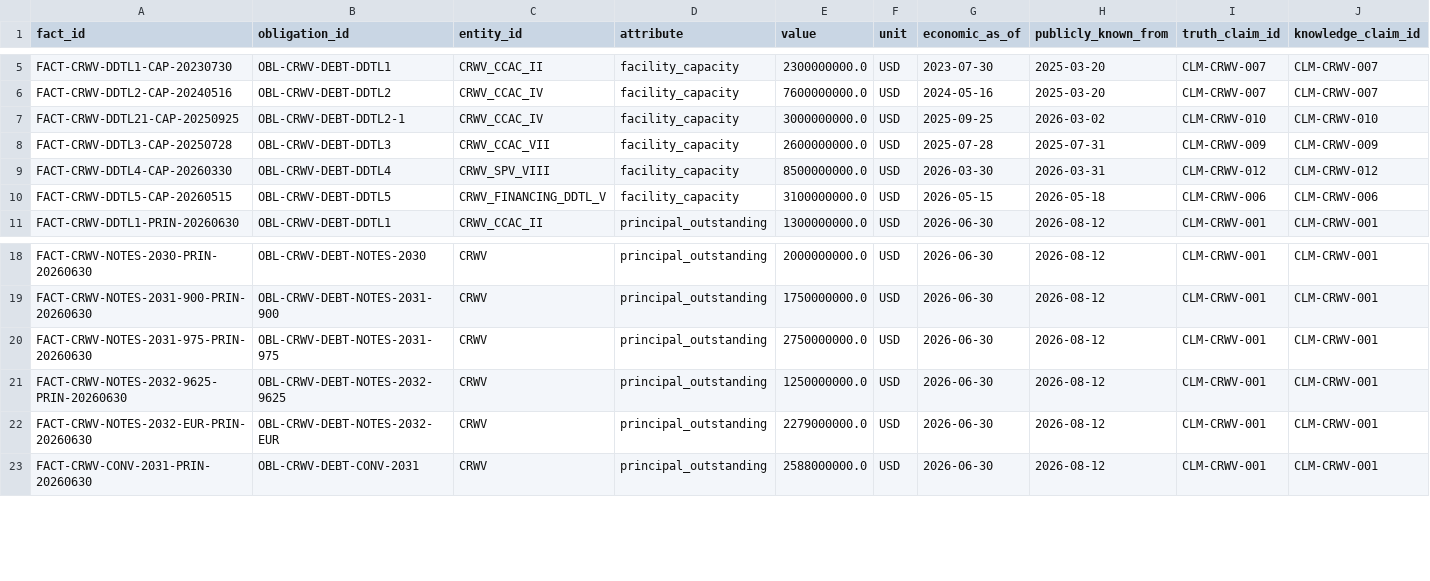
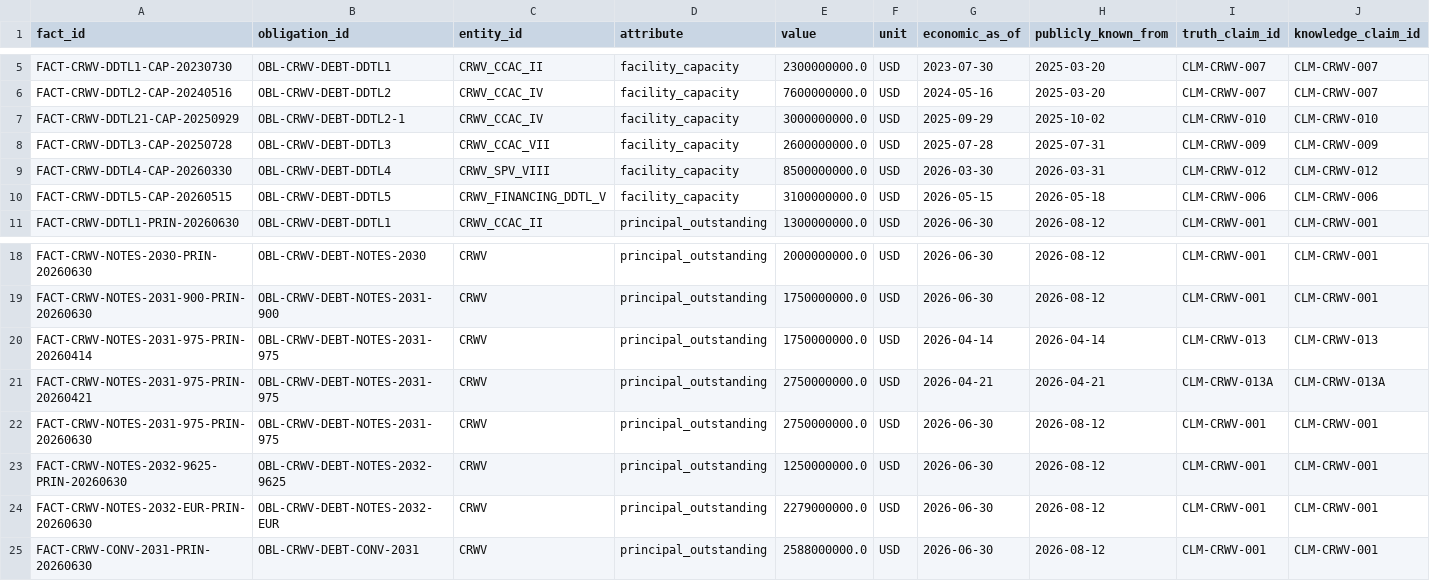
Before and after one commit to admiralorbiter/computational-sketchbook, a CSV file: 2026/2026-09-28-ai-infrastructure-network/data/processed/obligation_facts.csv, drawn as a sheet; only a part is shown, gaps mark what is left out; rows hold the shown columns only; the diff names each change by its address in the sheet, - before the commit and + after, or states it on an @@ line.

```diff
--- a/2026/2026-09-28-ai-infrastructure-network/data/processed/obligation_facts.csv
+++ b/2026/2026-09-28-ai-infrastructure-network/data/processed/obligation_facts.csv
-A7 (fact_id): FACT-CRWV-DDTL21-CAP-20250925
+A7 (fact_id): FACT-CRWV-DDTL21-CAP-20250929
-G7 (economic_as_of): 2025-09-25
+G7 (economic_as_of): 2025-09-29
-H7 (publicly_known_from): 2026-03-02
+H7 (publicly_known_from): 2025-10-02
+row 20: FACT-CRWV-NOTES-2031-975-PRIN-20260414 | OBL-CRWV-DEBT-NOTES-2031-975 | CRWV | principal_outstanding | 1750000000.0 | USD | 2026-04-14 | 2026-04-14 | CLM-CRWV-013 | CLM-CRWV-013
+row 21: FACT-CRWV-NOTES-2031-975-PRIN-20260421 | OBL-CRWV-DEBT-NOTES-2031-975 | CRWV | principal_outstanding | 2750000000.0 | USD | 2026-04-21 | 2026-04-21 | CLM-CRWV-013A | CLM-CRWV-013A
```
Also changed, not shown: 2026/2026-09-28-ai-infrastructure-network/data/processed/evidence_claims.csv, 2026/2026-09-28-ai-infrastructure-network/data/processed/obligation_events.csv, 14 other files.
